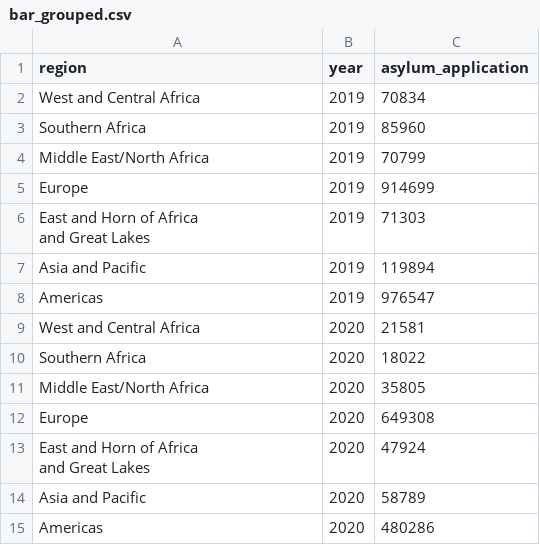
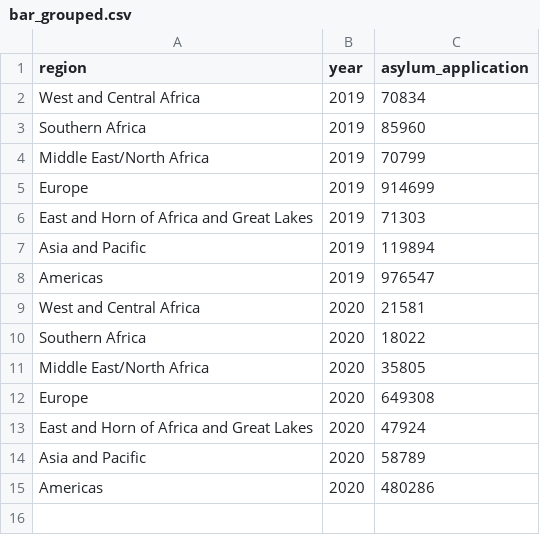
Before and after one commit to GDS-ODSSS/unhcr-dataviz-platform, a CSV file: data/comparison/bar_grouped.csv, drawn as a sheet.

Commit message:
Update bar_grouped.csv

```diff
--- a/data/comparison/bar_grouped.csv
+++ b/data/comparison/bar_grouped.csv
@@ -5,4 +5,3 @@ Middle East/North Africa,2019,70799
 Europe,2019,914699
-"East and Horn of Africa
-and Great Lakes",2019,71303
+East and Horn of Africa and Great Lakes,2019,71303
 Asia and Pacific,2019,119894
@@ -13,4 +12,3 @@ Middle East/North Africa,2020,35805
 Europe,2020,649308
-"East and Horn of Africa
-and Great Lakes",2020,47924
+East and Horn of Africa and Great Lakes,2020,47924
 Asia and Pacific,2020,58789
```
